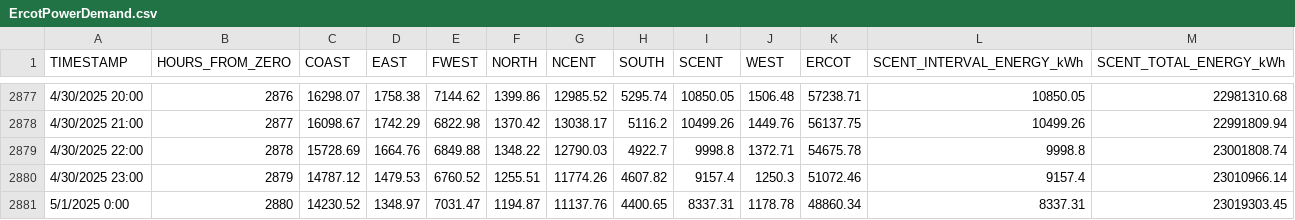
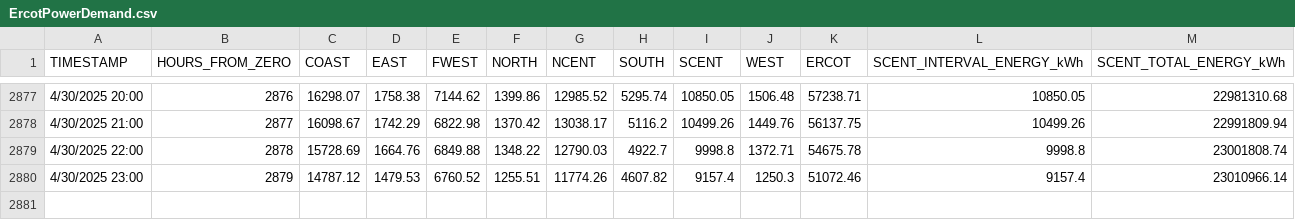
Before and after one commit to ila-io/wind-hydrogen-model, a CSV file: data/ErcotPowerDemand.csv, drawn as a sheet; only a part is shown, gaps mark what is left out; the diff names each change by its address in the sheet, - before the commit and + after, or states it on an @@ line.

```diff
--- a/data/ErcotPowerDemand.csv
+++ b/data/ErcotPowerDemand.csv
-row 2881: 5/1/2025 0:00 | 2880 | 14230.52 | 1348.97 | 7031.47 | 1194.87 | 11137.76 | 4400.65 | 8337.31 | 1178.78 | 48860.34 | 8337.31 | 23019303.45
```
Also changed, not shown: 5 other files.
